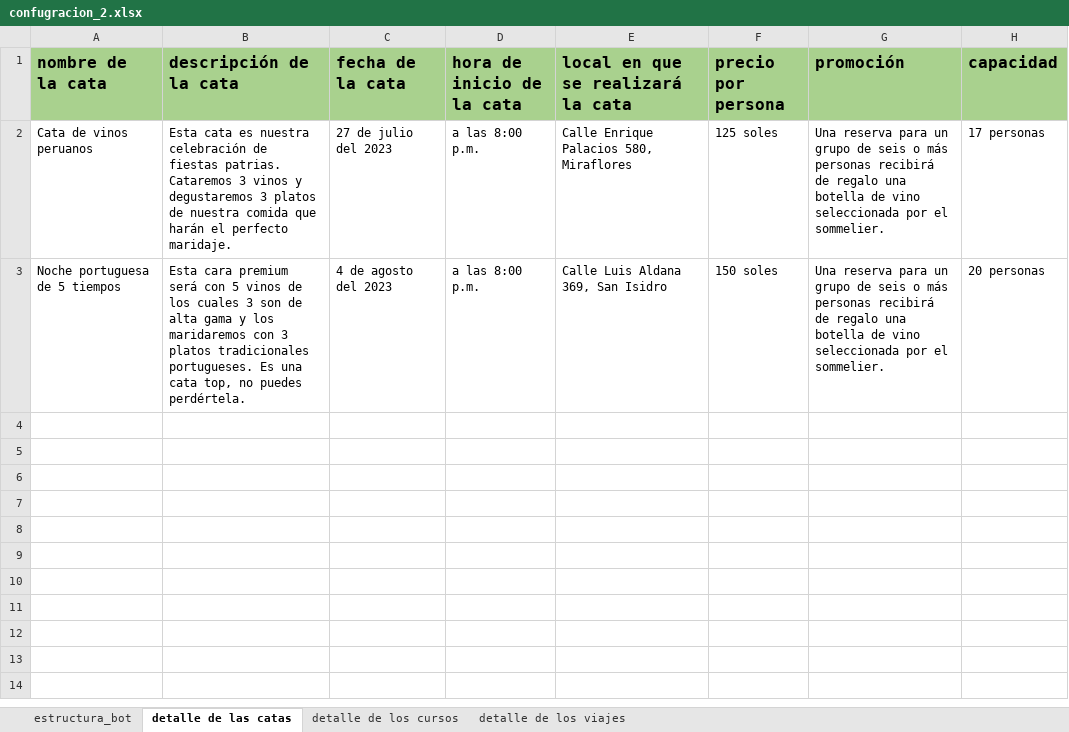
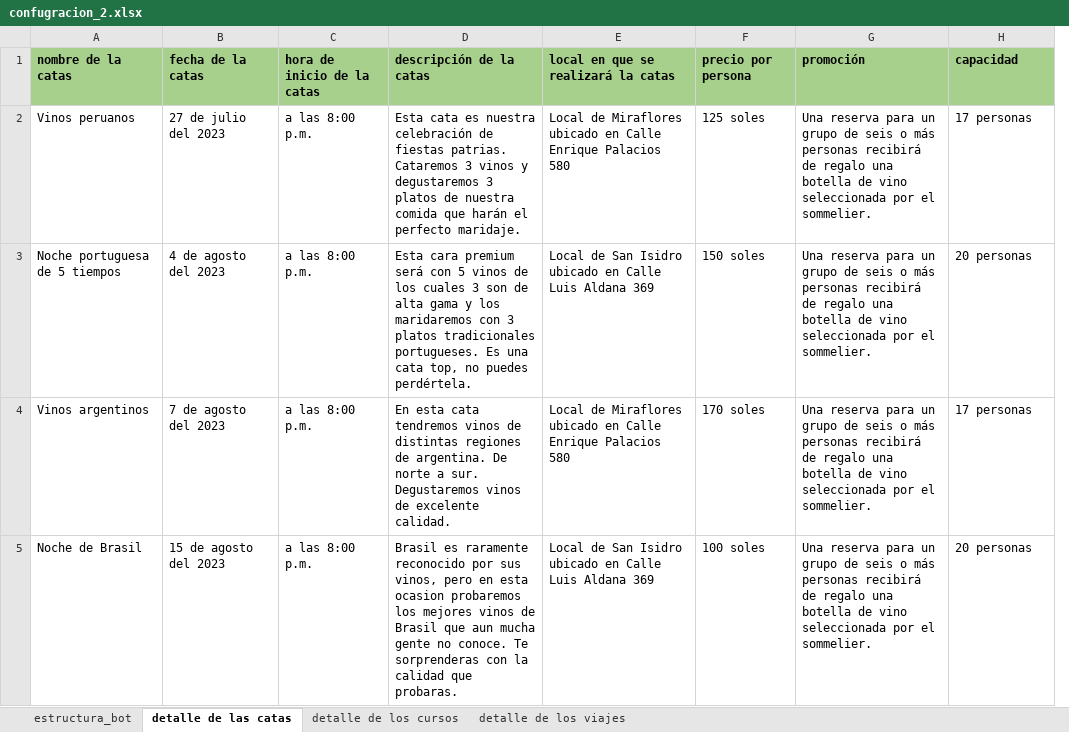
Before and after one commit to yucaret/whatsapp_vivelunahuana, an Excel workbook: confugracion_2.xlsx, sheet detalle de las catas, drawn as a sheet; values as stored, in another font and other column widths than the file's, no borders; removed rows and columns are numbered as before the commit, all else as after; the diff names each change by its address in the sheet, - before the commit and + after, or states it on an @@ line.

```diff
--- a/confugracion_2.xlsx (sheet detalle de las catas)
+++ b/confugracion_2.xlsx (sheet detalle de las catas)
-column B (descripción de la cata), rows 2-3: Esta cata es nuestra celebración de fiestas patrias. Cataremos 3 vinos y degustaremos 3 platos de nuestra comida que harán el perfecto maridaje. | Esta cara premium será con 5 vinos de los cuales 3 son de alta gama y los maridaremos con 3 platos tradicionales portugueses. Es una cata top, no puedes perdértela.
+column D (descripción de la catas), rows 2-3: Esta cata es nuestra celebración de fiestas patrias. Cataremos 3 vinos y degustaremos 3 platos de nuestra comida que harán el perfecto maridaje. | Esta cara premium será con 5 vinos de los cuales 3 son de alta gama y los maridaremos con 3 platos tradicionales portugueses. Es una cata top, no puedes perdértela.
-A1: nombre de la cata
+A1: nombre de la catas
@@ A1 text size: smaller @@
-B1: fecha de la cata
+B1: fecha de la catas
@@ B1:C1 text size: smaller @@
-C1: hora de inicio de la cata
+C1: hora de inicio de la catas
-E1: local en que se realizará la cata
+E1: local en que se realizará la catas
@@ E1:H1 text size: smaller @@
-A2 (nombre de la catas): Cata de vinos peruanos
+A2 (nombre de la catas): Vinos peruanos
-E2: Calle Enrique Palacios 580, Miraflores
+E2: Local de Miraflores ubicado en Calle Enrique Palacios 580
-E3: Calle Luis Aldana 369, San Isidro
+E3: Local de San Isidro ubicado en Calle Luis Aldana 369
+row 4: Vinos argentinos | 7 de agosto del 2023 | a las 8:00 p.m. | En esta cata tendremos vinos de distintas regiones de argentina. De norte a sur. Degustaremos vinos de excelente calidad. | Local de Miraflores ubicado en Calle Enrique Palacios 580 | 170 soles | Una reserva para un grupo de seis o más personas recibirá de regalo una botella de vino seleccionada por el sommelier. | 17 personas
+row 5: Noche de Brasil | 15 de agosto del 2023 | a las 8:00 p.m. | Brasil es raramente reconocido por sus vinos, pero en esta ocasion probaremos los mejores vinos de Brasil que aun mucha gente no conoce. Te sorprenderas con la calidad que probaras. | Local de San Isidro ubicado en Calle Luis Aldana 369 | 100 soles | Una reserva para un grupo de seis o más personas recibirá de regalo una botella de vino seleccionada por el sommelier. | 20 personas
```
Also changed, not shown: sheet estructura_bot, sheet detalle de los viajes, sheet detalle de los cursos, 8 other files.
